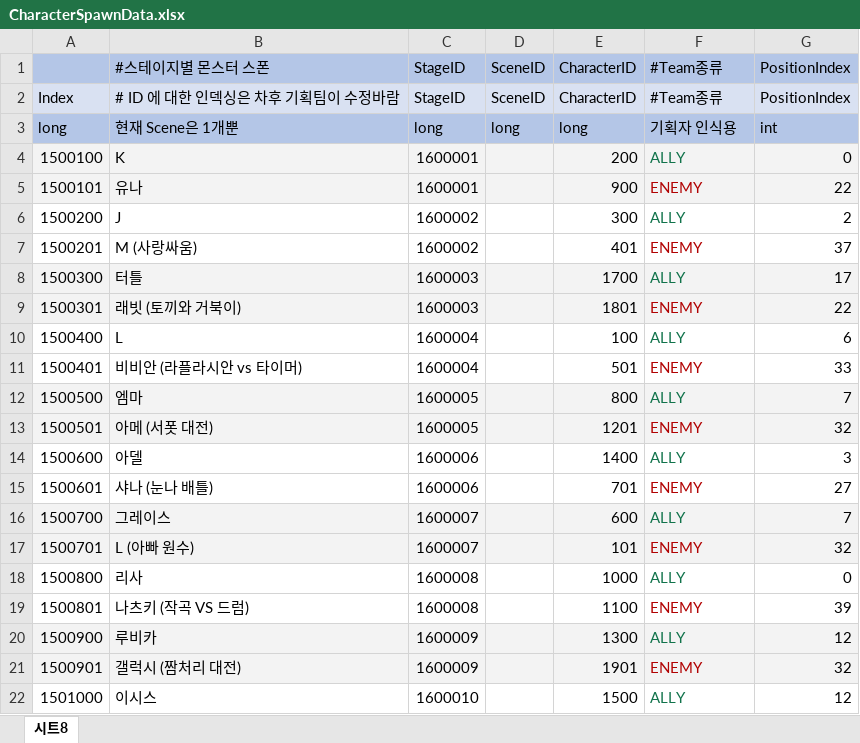
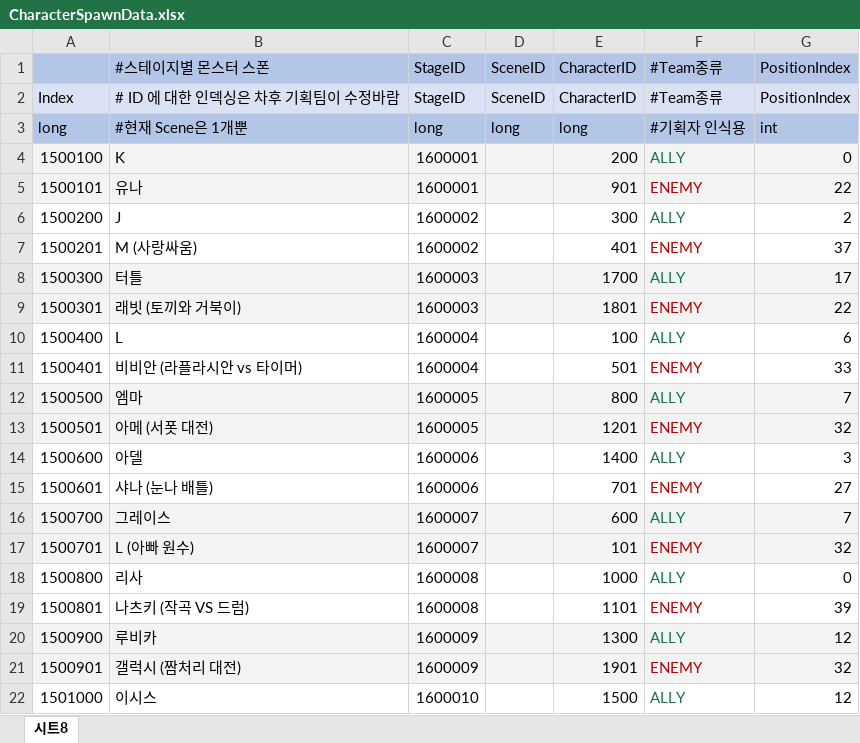
Before and after one commit to leejhee/DG_Project, an Excel workbook: DataGenerator/XLSXS/CharacterSpawnData.xlsx, sheet 시트8, drawn as a sheet; only a part is shown; values as stored, in another font and other column widths than the file's, no borders; the diff names each change by its address in the sheet, - before the commit and + after, or states it on an @@ line.

Commit message:
charSpawnData 수정
캐릭터 ID가 잘못들어간 것들 수정함

```diff
--- a/DataGenerator/XLSXS/CharacterSpawnData.xlsx (sheet 시트8)
+++ b/DataGenerator/XLSXS/CharacterSpawnData.xlsx (sheet 시트8)
-B3 (#스테이지별 몬스터 스폰): 현재 Scene은 1개뿐
+B3 (#스테이지별 몬스터 스폰): #현재 Scene은 1개뿐
-F3 (#Team종류): 기획자 인식용
+F3 (#Team종류): #기획자 인식용
-E5 (CharacterID): 900
+E5 (CharacterID): 901
-E19 (CharacterID): 1100
+E19 (CharacterID): 1101
```
Also changed, not shown: 1 other file.
